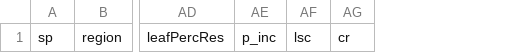
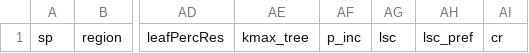
Before and after one commit to colinpannikkat/garisom, a CSV file: 06_data_prep/data_template.csv, drawn as a sheet; only a part is shown, gaps mark what is left out; the diff names each change by its address in the sheet, - before the commit and + after, or states it on an @@ line.

Commit message:
Re-add LSC and LSC_pref to readin, remove calc_kmax from file builder and defer to model calculation

```diff
--- a/06_data_prep/data_template.csv
+++ b/06_data_prep/data_template.csv
+column AE, row 1: kmax_tree
+column AH, row 1: lsc_pref
```
Also changed, not shown: 03_test_data/fremont-poplar-data/param_data_template.csv, 2 other files.
